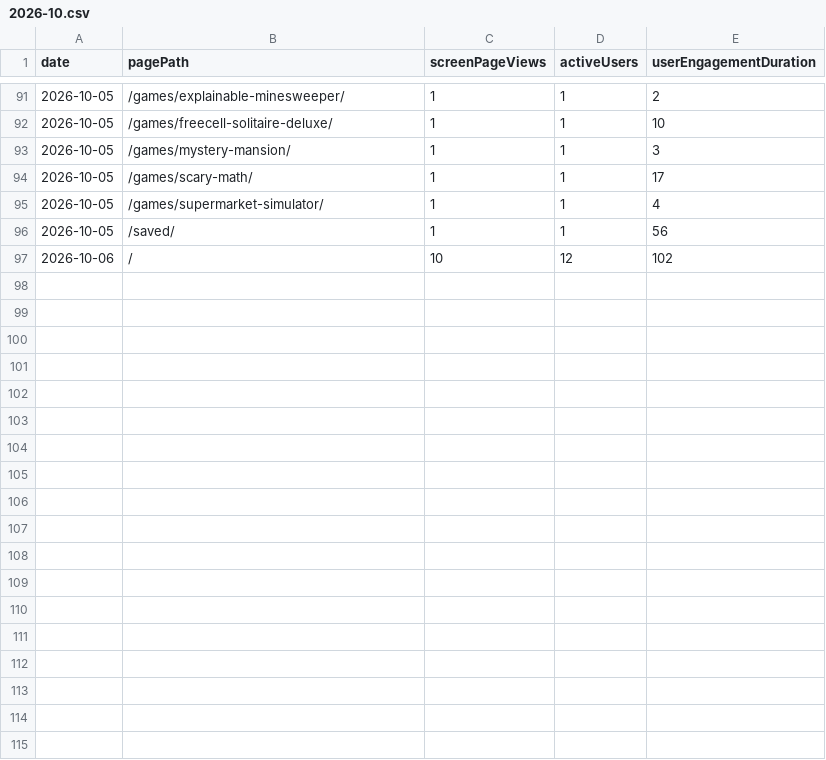
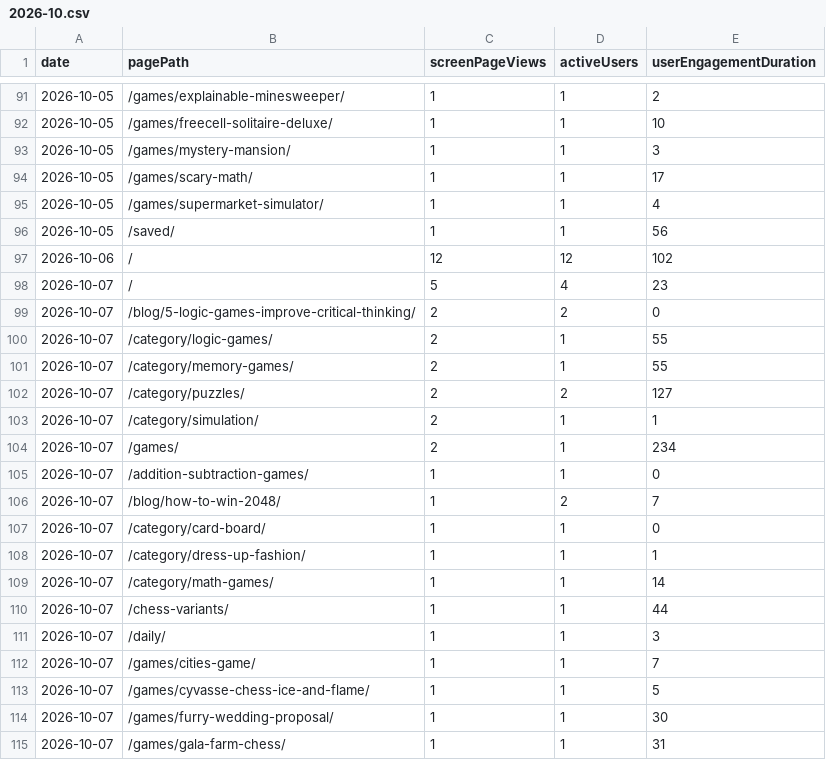
Before and after one commit to thanhnt1910/gsc-data, a CSV file: data/ga4/pages/2026-10.csv, drawn as a sheet; only a part is shown, gaps mark what is left out; the diff covers the shown part only.

```diff
--- a/data/ga4/pages/2026-10.csv
+++ b/data/ga4/pages/2026-10.csv
@@ -96,2 +96,20 @@ date,pagePath,screenPageViews,activeUsers,userEngagementDuration
 2026-10-05,/saved/,1,1,56
-2026-10-06,/,10,12,102
+2026-10-06,/,12,12,102
+2026-10-07,/,5,4,23
+2026-10-07,/blog/5-logic-games-improve-critical-thinking/,2,2,0
+2026-10-07,/category/logic-games/,2,1,55
+2026-10-07,/category/memory-games/,2,1,55
+2026-10-07,/category/puzzles/,2,2,127
+2026-10-07,/category/simulation/,2,1,1
+2026-10-07,/games/,2,1,234
+2026-10-07,/addition-subtraction-games/,1,1,0
+2026-10-07,/blog/how-to-win-2048/,1,2,7
+2026-10-07,/category/card-board/,1,1,0
+2026-10-07,/category/dress-up-fashion/,1,1,1
+2026-10-07,/category/math-games/,1,1,14
+2026-10-07,/chess-variants/,1,1,44
+2026-10-07,/daily/,1,1,3
+2026-10-07,/games/cities-game/,1,1,7
+2026-10-07,/games/cyvasse-chess-ice-and-flame/,1,1,5
+2026-10-07,/games/furry-wedding-proposal/,1,1,30
+2026-10-07,/games/gala-farm-chess/,1,1,31
```
Also changed, not shown: 18 added rows elsewhere in this file, data/countries/2026-10.csv, data/ga4/game_events/2026-10.csv, 10 other files.
